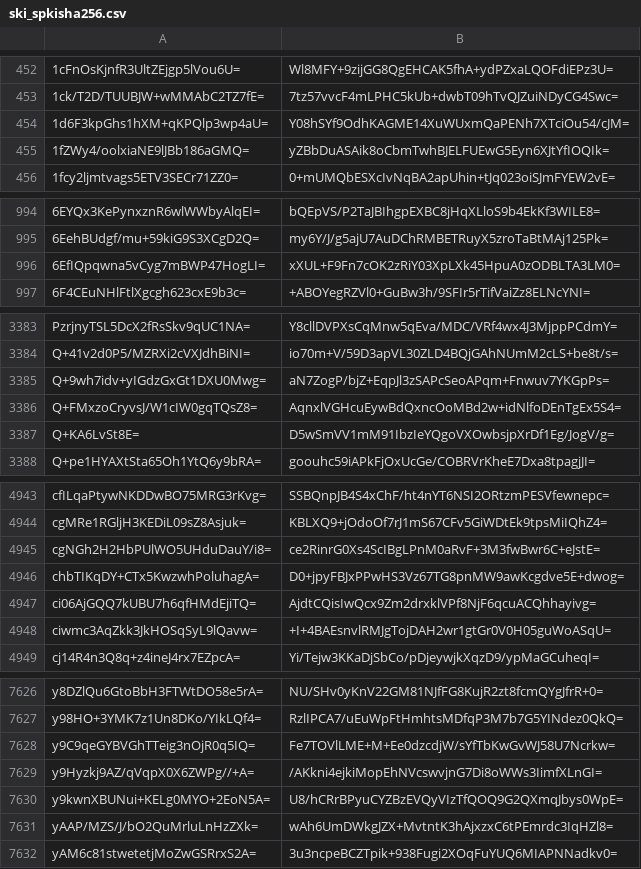
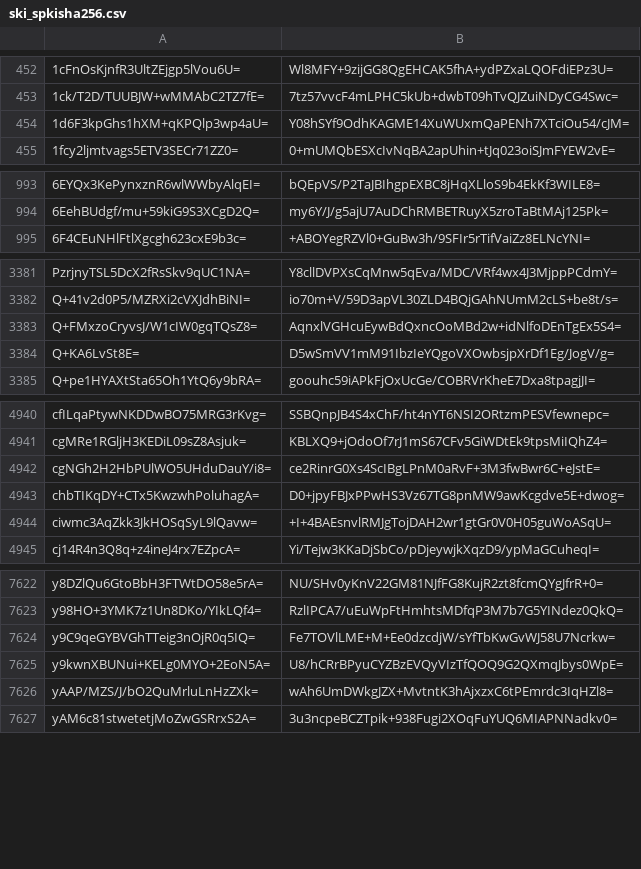
Before and after one commit to crtsh/ccadb_data, a CSV file: data/ski_spkisha256.csv, drawn as a sheet; only a part is shown, gaps mark what is left out; the diff names each change by its address in the sheet, - before the commit and + after, or states it on an @@ line.

```diff
--- a/data/ski_spkisha256.csv
+++ b/data/ski_spkisha256.csv
-row 455: 1fZWy4/oolxiaNE9lJBb186aGMQ= | yZBbDuASAik8oCbmTwhBJELFUEwG5Eyn6XJtYfIOQIk=
-row 996: 6EfIQpqwna5vCyg7mBWP47HogLI= | xXUL+F9Fn7cOK2zRiY03XpLXk45HpuA0zODBLTA3LM0=
-row 3385: Q+9wh7idv+yIGdzGxGt1DXU0Mwg= | aN7ZogP/bjZ+EqpJl3zSAPcSeoAPqm+Fnwuv7YKGpPs=
-row 4947: ci06AjGQQ7kUBU7h6qfHMdEjiTQ= | AjdtCQisIwQcx9Zm2drxklVPf8NjF6qcuACQhhayivg=
-row 7629: y9Hyzkj9AZ/qVqpX0X6ZWPg//+A= | /AKkni4ejkiMopEhNVcswvjnG7Di8oWWs3IimfXLnGI=
```
Also changed, not shown: 5 other files.
